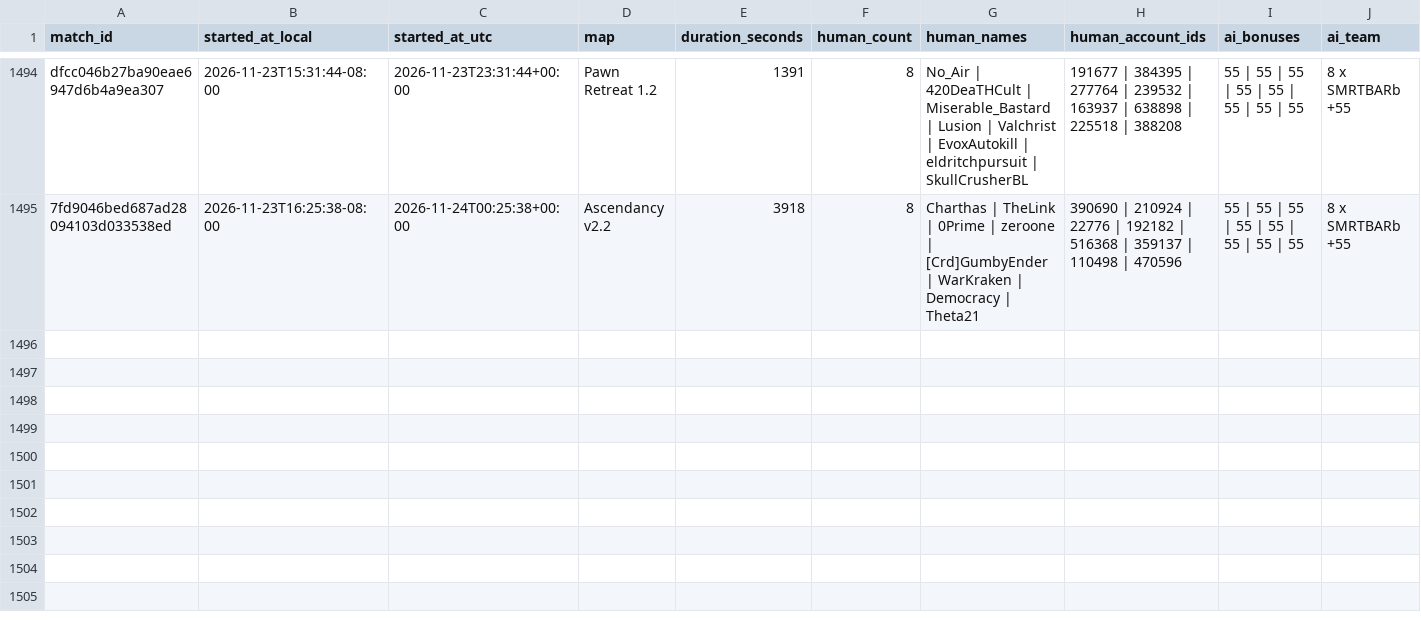
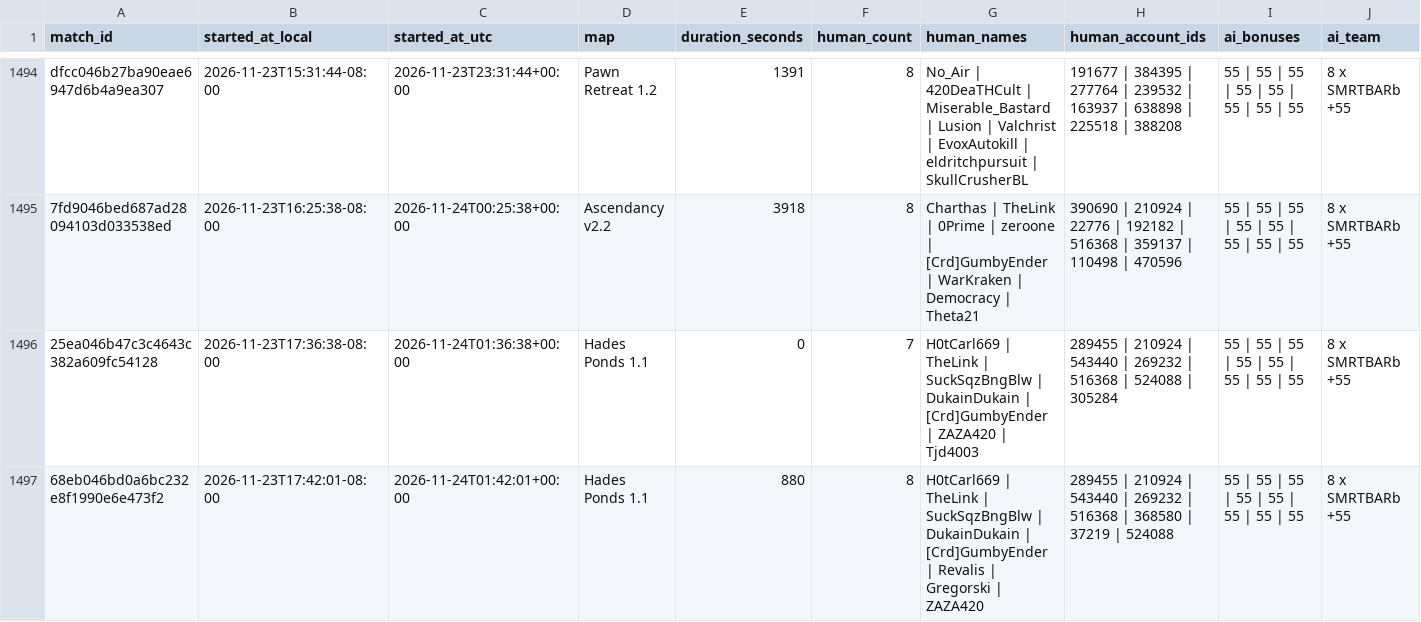
Before and after one commit to Barscrewl/BarbOS, a CSV file: data/matches_index.csv, drawn as a sheet; only a part is shown, gaps mark what is left out; rows hold the shown columns only; the diff names each change by its address in the sheet, - before the commit and + after, or states it on an @@ line.

```diff
--- a/data/matches_index.csv
+++ b/data/matches_index.csv
+row 1496: 25ea046b47c3c4643c382a609fc54128 | 2026-11-23T17:36:38-08:00 | 2026-11-24T01:36:38+00:00 | Hades Ponds 1.1 | 0 | 7 | H0tCarl669 | TheLink | SuckSqzBngBlw | DukainDukain | [Crd]GumbyEnder | ZAZA420 | Tjd4003 | 289455 | 210924 | 543440 | 269232 | 516368 | 524088 | 305284 | 55 | 55 | 55 | 55 | 55 | 55 | 55 | 55 | 8 x SMRTBARb +55
+row 1497: 68eb046bd0a6bc232e8f1990e6e473f2 | 2026-11-23T17:42:01-08:00 | 2026-11-24T01:42:01+00:00 | Hades Ponds 1.1 | 880 | 8 | H0tCarl669 | TheLink | SuckSqzBngBlw | DukainDukain | [Crd]GumbyEnder | Revalis | Gregorski | ZAZA420 | 289455 | 210924 | 543440 | 269232 | 516368 | 368580 | 37219 | 524088 | 55 | 55 | 55 | 55 | 55 | 55 | 55 | 55 | 8 x SMRTBARb +55
```
Also changed, not shown: public/fixed_seed/matches.csv, public/fixed_seed/ratings.csv, 14 other files.
